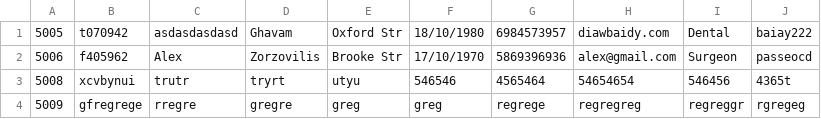
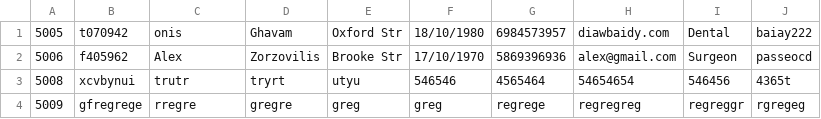
Before and after one commit to Muffin1/MEDI6, a CSV file: Group Project/csv/doctor.csv, drawn as a sheet.

Commit message:
update_doctor_data after refactoring

```diff
--- a/Group Project/csv/doctor.csv
+++ b/Group Project/csv/doctor.csv
@@ -1,2 +1,2 @@
-5005,t070942,asdasdasdasd,Ghavam,Oxford Str,18/10/1980,6984573957,diawbaidy.com,Dental,baiay222
+5005,t070942,onis,Ghavam,Oxford Str,18/10/1980,6984573957,diawbaidy.com,Dental,baiay222
 5006,f405962,Alex,Zorzovilis,Brooke Str,17/10/1970,5869396936,alex@gmail.com,Surgeon,passeocd
```
Also changed, not shown: 2 other files.
